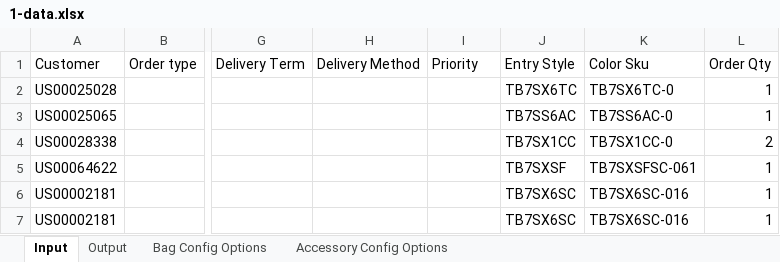
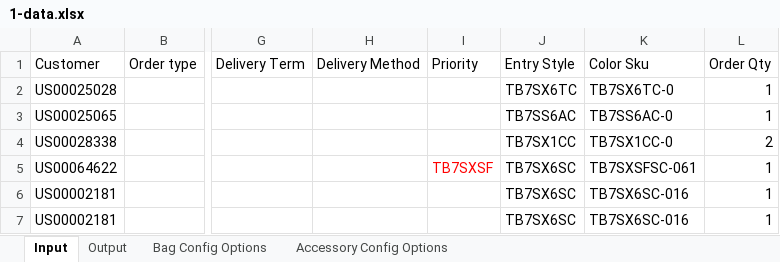
Before and after one commit to hbhardwaj03/Andyz-POC, an Excel workbook: Resources/1-data.xlsx, sheet Input, drawn as a sheet; only a part is shown, gaps mark what is left out; values as stored, in another font and other column widths than the file's, no borders; the diff names each change by its address in the sheet, - before the commit and + after, or states it on an @@ line.

```diff
--- a/Resources/1-data.xlsx (sheet Input)
+++ b/Resources/1-data.xlsx (sheet Input)
-I5: (empty)
+I5: TB7SXSF
-J5: TB7SXSF
+J5: TB7SX6SC
```
Also changed, not shown: Resources/1-Validation.xlsx, 5 other files.
